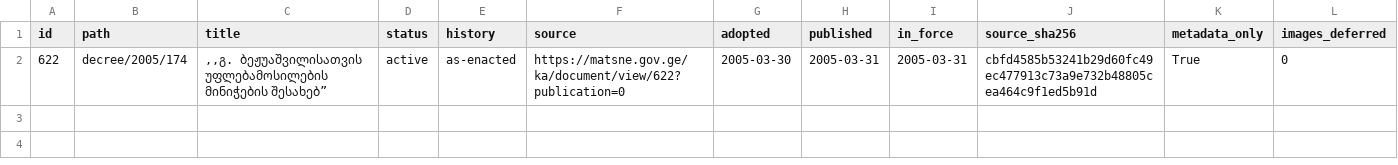
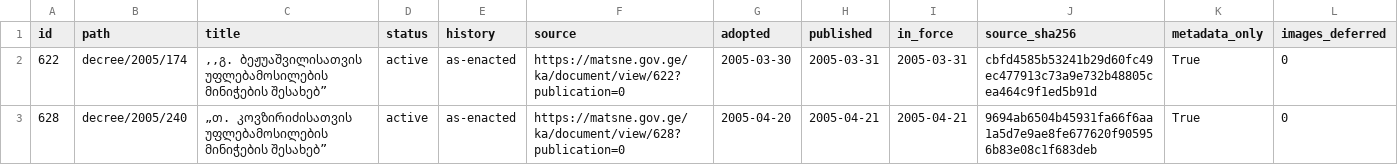
Before and after one commit to lexifina/georgia-law, a CSV file: data/matsne-1000005/matsne-1000005-a.csv, drawn as a sheet; the diff names each change by its address in the sheet, - before the commit and + after, or states it on an @@ line.

Commit message:
№240: „თ. კოვზირიძისათვის უფლებამოსილების მინიჭების შესახებ”
„თ. კოვზირიძისათვის უფლებამოსილების მინიჭების შესახებ”

Kind: original
History: as-enacted
In-force: 2005-04-21
In-force-basis: published (no in-force article found)
Adopted: 2005-04-20
Published: 2005-04-21
Act: 628
Act-path: decree/2005/240
Source: https://matsne.gov.ge/ka/document/view/628?publication=0
Evidence: matsne
Amendments-applied: no

```diff
--- a/data/matsne-1000005/matsne-1000005-a.csv
+++ b/data/matsne-1000005/matsne-1000005-a.csv
+row 3: 628 | decree/2005/240 | „თ. კოვზირიძისათვის უფლებამოსილების მინიჭების შესახებ” | active | as-enacted | https://matsne.gov.ge/ka/document/view/628?publication=0 | 2005-04-20 | 2005-04-21 | 2005-04-21 | 9694ab6504b45931fa66f6aa1a5d7e9ae8fe677620f905956b83e08c1f683deb | True | 0
```
Also changed, not shown: 1 other file.
